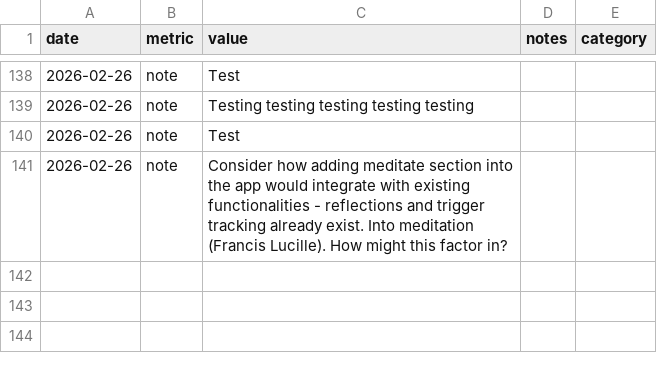
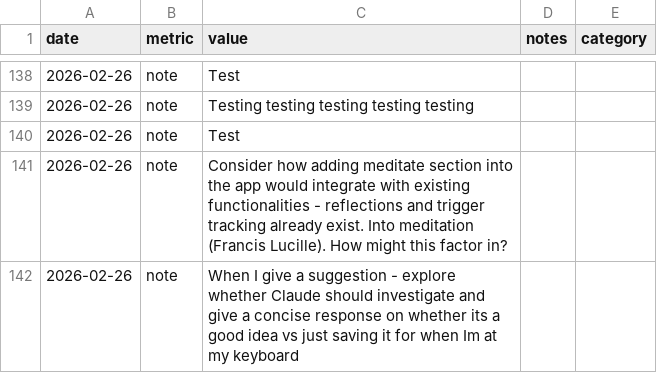
Before and after one commit to aashrayap/progress-tracker, a CSV file: log.csv, drawn as a sheet; only a part is shown, gaps mark what is left out.

Commit message:
voice: process issue #19

```diff
--- a/log.csv
+++ b/log.csv
@@ -141 +141,2 @@ date,metric,value,notes,category
 2026-02-26,note,Consider how adding meditate section into the app would integrate with existing functionalities - reflections and trigger tracking already exist. Into meditation (Francis Lucille). How might this factor in?,
+2026-02-26,note,When I give a suggestion - explore whether Claude should investigate and give a concise response on whether its a good idea vs just saving it for when Im at my keyboard,,
```
